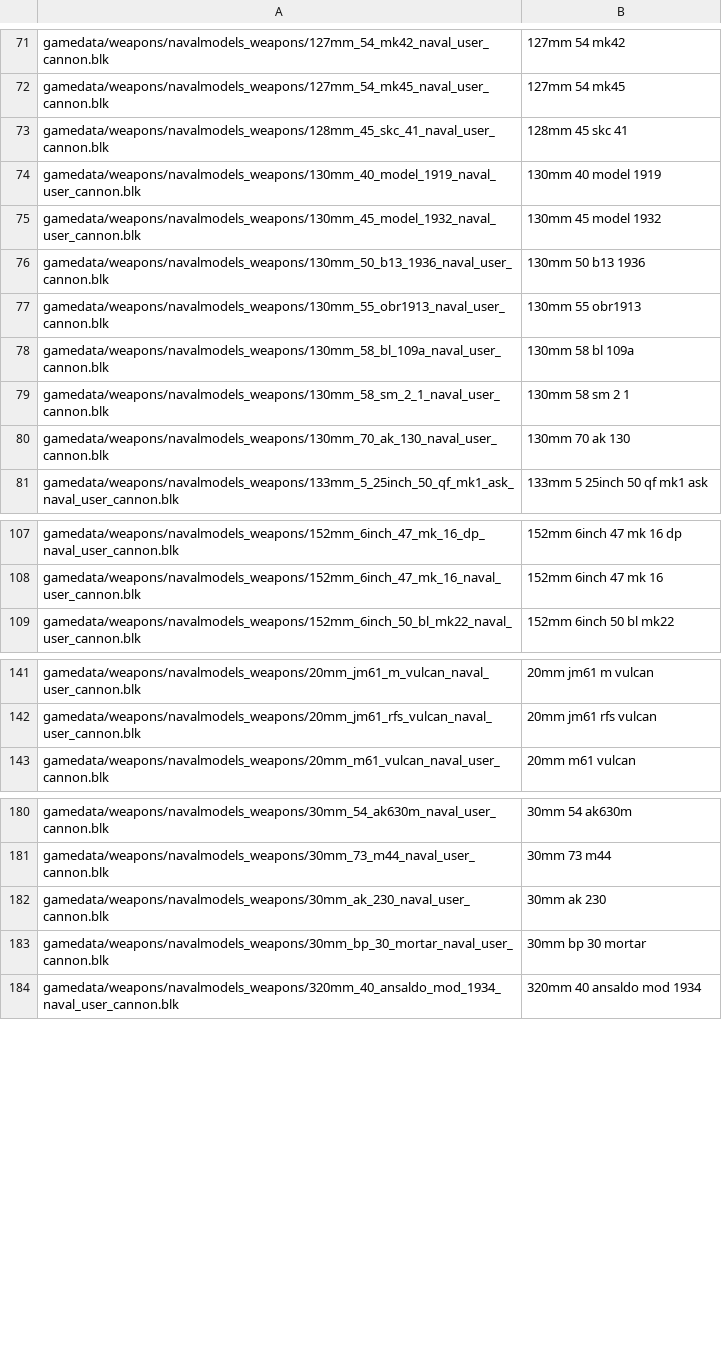
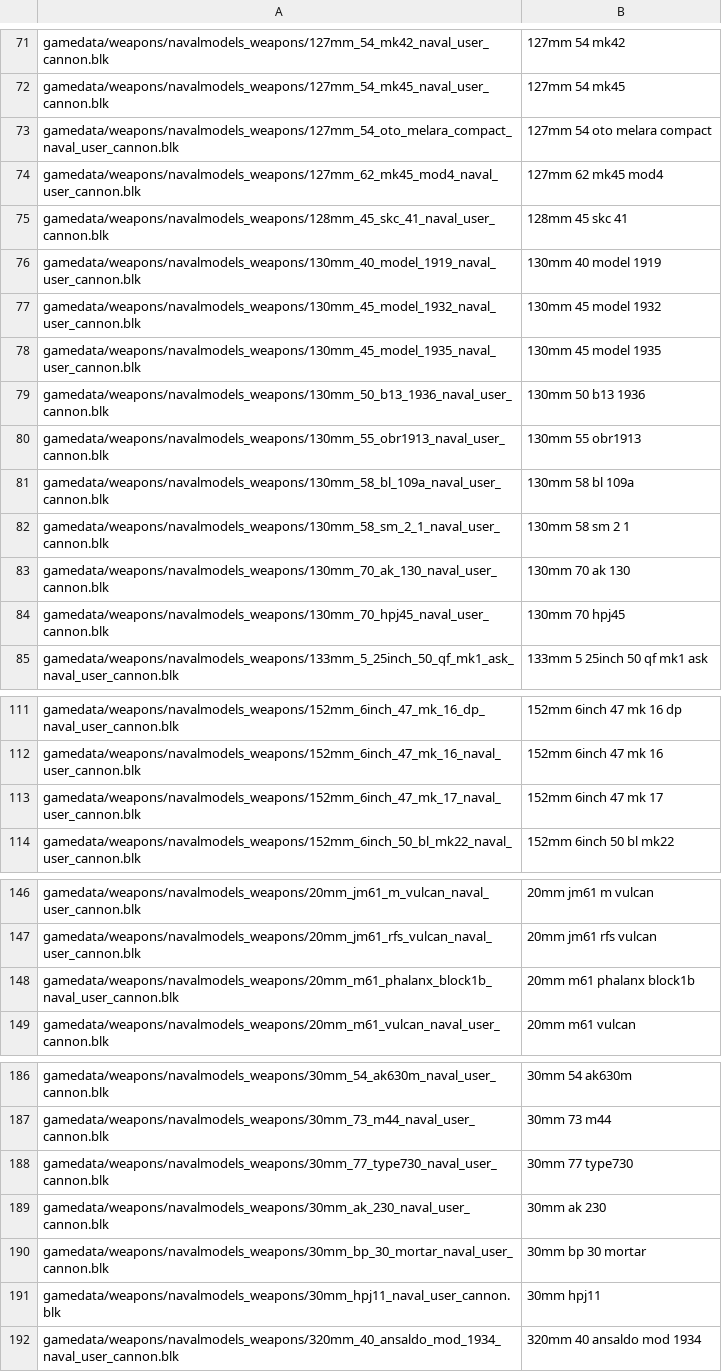
Before and after one commit to VanillaWong/Universal-Test-Lab-Vanilla-Version, a TSV file: data/naval_cannons.tsv, drawn as a sheet; only a part is shown, gaps mark what is left out; the diff covers the shown part only.

```diff
--- a/data/naval_cannons.tsv
+++ b/data/naval_cannons.tsv
@@ -72,2 +72,4 @@ gamedata/weapons/navalmodels_weapons/127mm_54_mk42_naval_user_cannon.blk	127mm 5
 gamedata/weapons/navalmodels_weapons/127mm_54_mk45_naval_user_cannon.blk	127mm 54 mk45
+gamedata/weapons/navalmodels_weapons/127mm_54_oto_melara_compact_naval_user_cannon.blk	127mm 54 oto melara compact
+gamedata/weapons/navalmodels_weapons/127mm_62_mk45_mod4_naval_user_cannon.blk	127mm 62 mk45 mod4
 gamedata/weapons/navalmodels_weapons/128mm_45_skc_41_naval_user_cannon.blk	128mm 45 skc 41
@@ -75,2 +77,3 @@ gamedata/weapons/navalmodels_weapons/130mm_40_model_1919_naval_user_cannon.blk	1
 gamedata/weapons/navalmodels_weapons/130mm_45_model_1932_naval_user_cannon.blk	130mm 45 model 1932
+gamedata/weapons/navalmodels_weapons/130mm_45_model_1935_naval_user_cannon.blk	130mm 45 model 1935
 gamedata/weapons/navalmodels_weapons/130mm_50_b13_1936_naval_user_cannon.blk	130mm 50 b13 1936
@@ -80,2 +83,3 @@ gamedata/weapons/navalmodels_weapons/130mm_58_sm_2_1_naval_user_cannon.blk	130mm
 gamedata/weapons/navalmodels_weapons/130mm_70_ak_130_naval_user_cannon.blk	130mm 70 ak 130
+gamedata/weapons/navalmodels_weapons/130mm_70_hpj45_naval_user_cannon.blk	130mm 70 hpj45
 gamedata/weapons/navalmodels_weapons/133mm_5_25inch_50_qf_mk1_ask_naval_user_cannon.blk	133mm 5 25inch 50 qf mk1 ask
@@ -108,2 +112,3 @@ gamedata/weapons/navalmodels_weapons/152mm_6inch_47_mk_16_dp_naval_user_cannon.b
 gamedata/weapons/navalmodels_weapons/152mm_6inch_47_mk_16_naval_user_cannon.blk	152mm 6inch 47 mk 16
+gamedata/weapons/navalmodels_weapons/152mm_6inch_47_mk_17_naval_user_cannon.blk	152mm 6inch 47 mk 17
 gamedata/weapons/navalmodels_weapons/152mm_6inch_50_bl_mk22_naval_user_cannon.blk	152mm 6inch 50 bl mk22
@@ -142,2 +147,3 @@ gamedata/weapons/navalmodels_weapons/20mm_jm61_m_vulcan_naval_user_cannon.blk	20
 gamedata/weapons/navalmodels_weapons/20mm_jm61_rfs_vulcan_naval_user_cannon.blk	20mm jm61 rfs vulcan
+gamedata/weapons/navalmodels_weapons/20mm_m61_phalanx_block1b_naval_user_cannon.blk	20mm m61 phalanx block1b
 gamedata/weapons/navalmodels_weapons/20mm_m61_vulcan_naval_user_cannon.blk	20mm m61 vulcan
@@ -181,4 +187,6 @@ gamedata/weapons/navalmodels_weapons/30mm_54_ak630m_naval_user_cannon.blk	30mm 5
 gamedata/weapons/navalmodels_weapons/30mm_73_m44_naval_user_cannon.blk	30mm 73 m44
+gamedata/weapons/navalmodels_weapons/30mm_77_type730_naval_user_cannon.blk	30mm 77 type730
 gamedata/weapons/navalmodels_weapons/30mm_ak_230_naval_user_cannon.blk	30mm ak 230
 gamedata/weapons/navalmodels_weapons/30mm_bp_30_mortar_naval_user_cannon.blk	30mm bp 30 mortar
+gamedata/weapons/navalmodels_weapons/30mm_hpj11_naval_user_cannon.blk	30mm hpj11
 gamedata/weapons/navalmodels_weapons/320mm_40_ansaldo_mod_1934_naval_user_cannon.blk	320mm 40 ansaldo mod 1934
```
Also changed, not shown: 2 added rows elsewhere in this file, data/aircraft.tsv, data/aircraft_radars.tsv, 42 other files.
